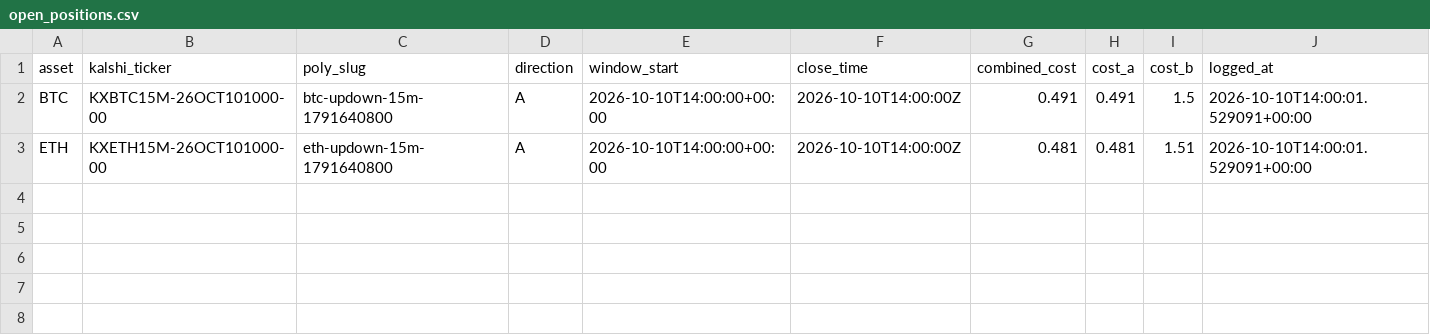
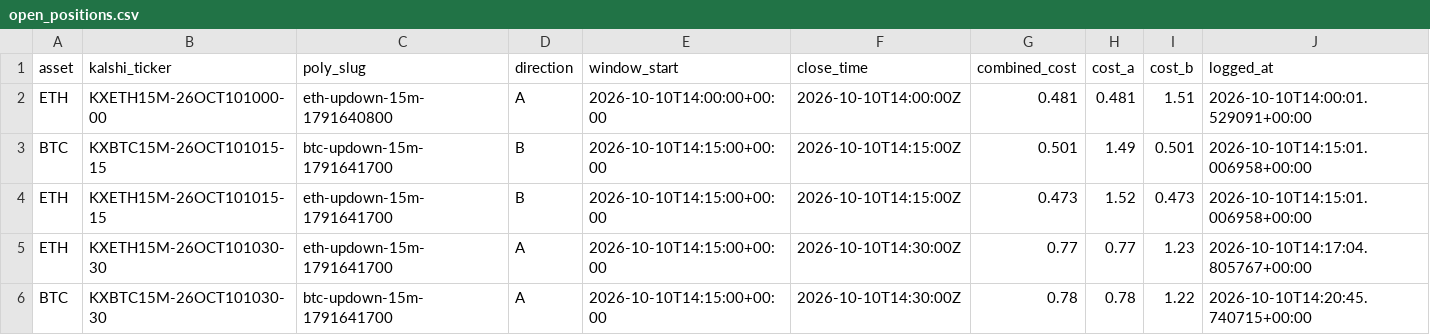
Before and after one commit to Prinxe-crypto/reference-gap-bot-v2, a CSV file: open_positions.csv, drawn as a sheet.

```diff
--- a/open_positions.csv
+++ b/open_positions.csv
@@ -1,3 +1,6 @@
 asset,kalshi_ticker,poly_slug,direction,window_start,close_time,combined_cost,cost_a,cost_b,logged_at
-BTC,KXBTC15M-26OCT101000-00,btc-updown-15m-1791640800,A,2026-10-10T14:00:00+00:00,2026-10-10T14:00:00Z,0.491,0.491,1.5,2026-10-10T14:00:01.529091+00:00
 ETH,KXETH15M-26OCT101000-00,eth-updown-15m-1791640800,A,2026-10-10T14:00:00+00:00,2026-10-10T14:00:00Z,0.481,0.481,1.51,2026-10-10T14:00:01.529091+00:00
+BTC,KXBTC15M-26OCT101015-15,btc-updown-15m-1791641700,B,2026-10-10T14:15:00+00:00,2026-10-10T14:15:00Z,0.501,1.49,0.501,2026-10-10T14:15:01.006958+00:00
+ETH,KXETH15M-26OCT101015-15,eth-updown-15m-1791641700,B,2026-10-10T14:15:00+00:00,2026-10-10T14:15:00Z,0.473,1.52,0.473,2026-10-10T14:15:01.006958+00:00
+ETH,KXETH15M-26OCT101030-30,eth-updown-15m-1791641700,A,2026-10-10T14:15:00+00:00,2026-10-10T14:30:00Z,0.77,0.77,1.23,2026-10-10T14:17:04.805767+00:00
+BTC,KXBTC15M-26OCT101030-30,btc-updown-15m-1791641700,A,2026-10-10T14:15:00+00:00,2026-10-10T14:30:00Z,0.78,0.78,1.22,2026-10-10T14:20:45.740715+00:00
```
Also changed, not shown: closed_positions.csv.
